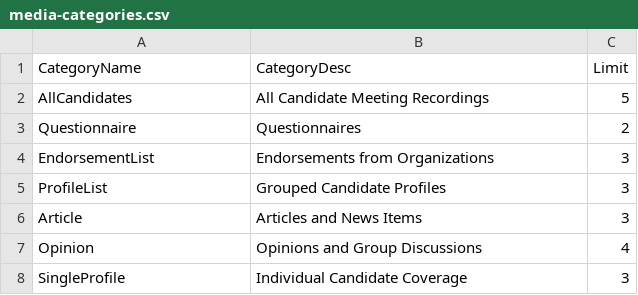
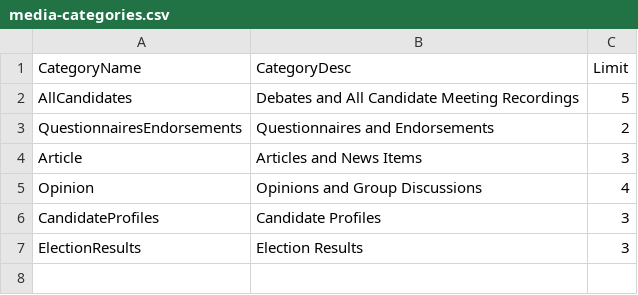
Before and after one commit to CivicTechWR/WRVotesPlaceholder, a CSV file: docs/_data/internal/media-categories.csv, drawn as a sheet.

Commit message:
Update categories from dev site

```diff
--- a/docs/_data/internal/media-categories.csv
+++ b/docs/_data/internal/media-categories.csv
@@ -1,8 +1,7 @@
 CategoryName,CategoryDesc,Limit
-AllCandidates,All Candidate Meeting Recordings,5
-Questionnaire,Questionnaires,2
-EndorsementList,Endorsements from Organizations,3
-ProfileList,Grouped Candidate Profiles,3
+AllCandidates,Debates and All Candidate Meeting Recordings,5
+QuestionnairesEndorsements,Questionnaires and Endorsements,2
 Article,Articles and News Items,3
 Opinion,Opinions and Group Discussions,4
-SingleProfile,Individual Candidate Coverage,3
+CandidateProfiles,Candidate Profiles,3
+ElectionResults,Election Results,3
```
Also changed, not shown: 1 other file.
